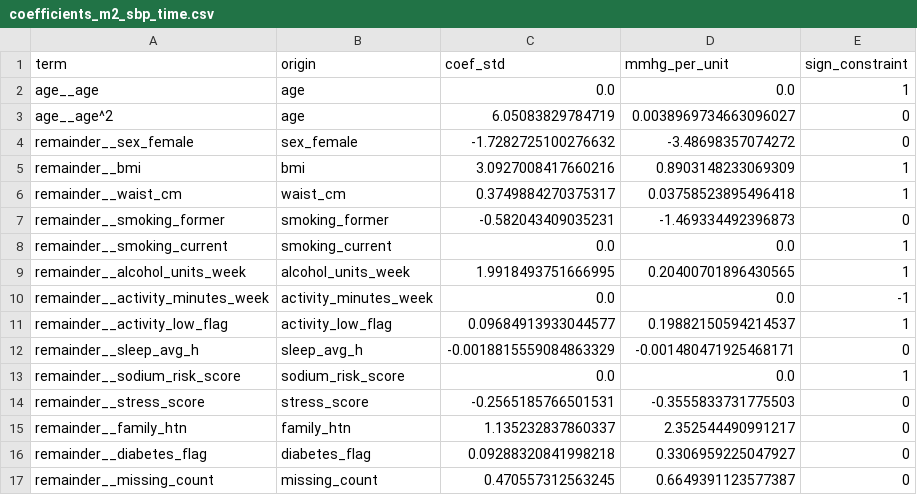
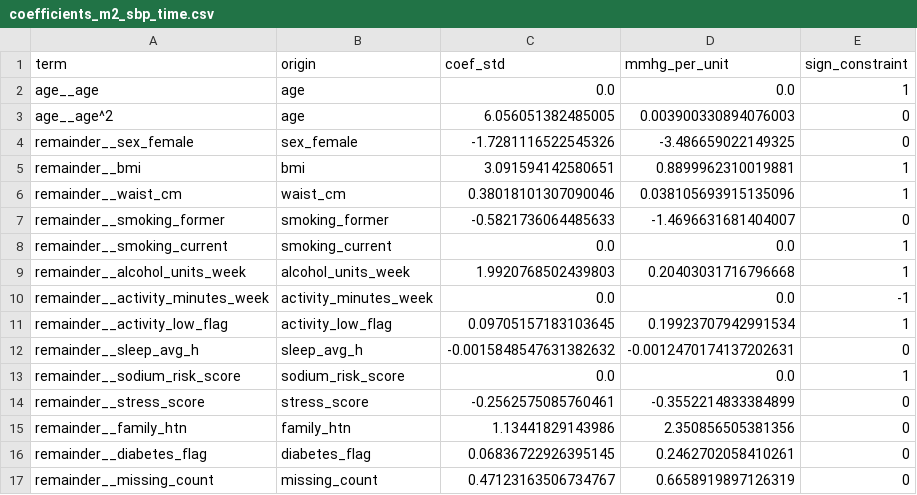
Before and after one commit to AI-HealthCare-06/AH_06_01, a CSV file: ai/reports/coefficients_m2_sbp_time.csv, drawn as a sheet.

```diff
--- a/ai/reports/coefficients_m2_sbp_time.csv
+++ b/ai/reports/coefficients_m2_sbp_time.csv
@@ -2,16 +2,16 @@ term,origin,coef_std,mmhg_per_unit,sign_constraint
 age__age,age,0.0,0.0,1
-age__age^2,age,6.05083829784719,0.0038969734663096027,0
-remainder__sex_female,sex_female,-1.7282725100276632,-3.48698357074272,0
-remainder__bmi,bmi,3.0927008417660216,0.8903148233069309,1
-remainder__waist_cm,waist_cm,0.3749884270375317,0.03758523895496418,1
-remainder__smoking_former,smoking_former,-0.582043409035231,-1.469334492396873,0
+age__age^2,age,6.056051382485005,0.003900330894076003,0
+remainder__sex_female,sex_female,-1.7281116522545326,-3.486659022149325,0
+remainder__bmi,bmi,3.091594142580651,0.8899962310019881,1
+remainder__waist_cm,waist_cm,0.38018101307090046,0.038105693915135096,1
+remainder__smoking_former,smoking_former,-0.5821736064485633,-1.4696631681404007,0
 remainder__smoking_current,smoking_current,0.0,0.0,1
-remainder__alcohol_units_week,alcohol_units_week,1.9918493751666995,0.20400701896430565,1
+remainder__alcohol_units_week,alcohol_units_week,1.9920768502439803,0.20403031716796668,1
 remainder__activity_minutes_week,activity_minutes_week,0.0,0.0,-1
-remainder__activity_low_flag,activity_low_flag,0.09684913933044577,0.19882150594214537,1
-remainder__sleep_avg_h,sleep_avg_h,-0.0018815559084863329,-0.001480471925468171,0
+remainder__activity_low_flag,activity_low_flag,0.09705157183103645,0.19923707942991534,1
+remainder__sleep_avg_h,sleep_avg_h,-0.0015848547631382632,-0.0012470174137202631,0
 remainder__sodium_risk_score,sodium_risk_score,0.0,0.0,1
-remainder__stress_score,stress_score,-0.2565185766501531,-0.3555833731775503,0
-remainder__family_htn,family_htn,1.135232837860337,2.352544490991217,0
-remainder__diabetes_flag,diabetes_flag,0.09288320841998218,0.3306959225047927,0
-remainder__missing_count,missing_count,0.470557312563245,0.6649391123577387,0
+remainder__stress_score,stress_score,-0.2562575085760461,-0.3552214833384899,0
+remainder__family_htn,family_htn,1.13441829143986,2.350856505381356,0
+remainder__diabetes_flag,diabetes_flag,0.06836722926395145,0.2462702058410261,0
+remainder__missing_count,missing_count,0.47123163506734767,0.6658919897126319,0
```
Also changed, not shown: ai/reports/coefficients_b0_htn_risk_full_time.csv, ai/reports/coefficients_m2_dbp_time.csv, 41 other files.
